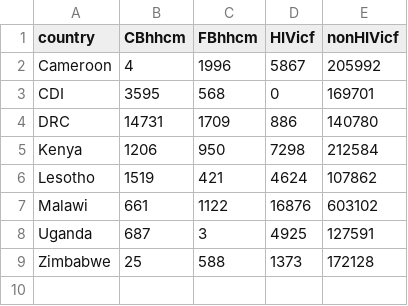
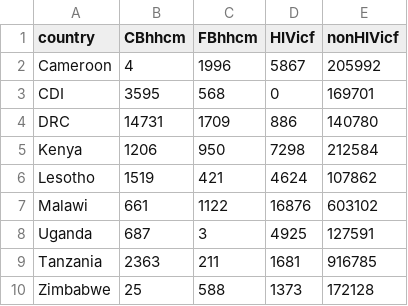
Before and after one commit to petedodd/tippi, a CSV file: model/indata/screened_by_entrypoint.csv, drawn as a sheet; the diff names each change by its address in the sheet, - before the commit and + after, or states it on an @@ line.

Commit message:
adding TZA SBEP to csv (not yet propagated)

```diff
--- a/model/indata/screened_by_entrypoint.csv
+++ b/model/indata/screened_by_entrypoint.csv
+row 9: Tanzania | 2363 | 211 | 1681 | 916785
```
